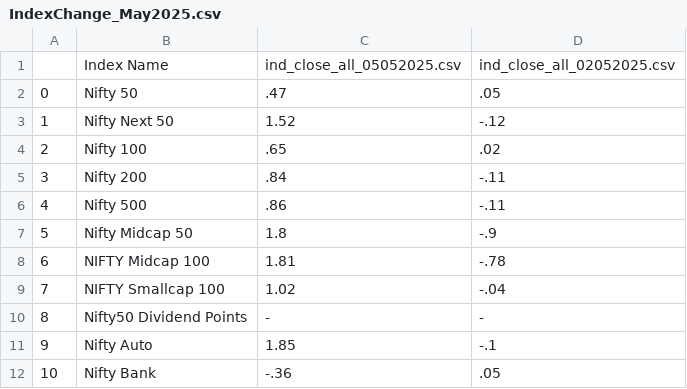
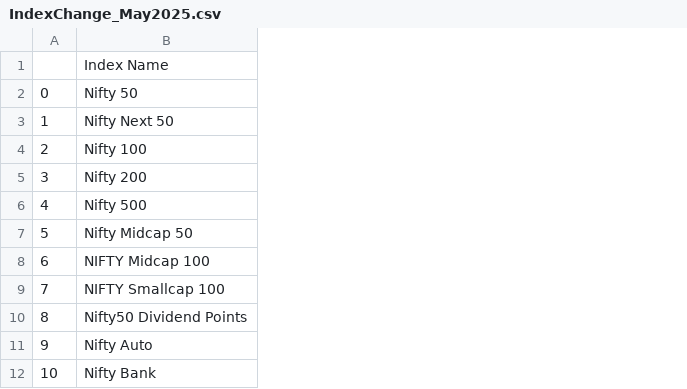
Before and after one commit to tanmoy1999/StockChangeCapture, a CSV file: CSVOutput/IndexChange_May2025.csv, drawn as a sheet; only a part is shown; the diff names each change by its address in the sheet, - before the commit and + after, or states it on an @@ line.

```diff
--- a/CSVOutput/IndexChange_May2025.csv
+++ b/CSVOutput/IndexChange_May2025.csv
-column C, rows 1-12: ind_close_all_05052025.csv | .47 | 1.52 | .65 | .84 | .86 | 1.8 | 1.81 | 1.02 | - | 1.85 | -.36
-column D, rows 1-12: ind_close_all_02052025.csv | .05 | -.12 | .02 | -.11 | -.11 | -.9 | -.78 | -.04 | - | -.1 | .05
```
Also changed, not shown: 1 other file.
